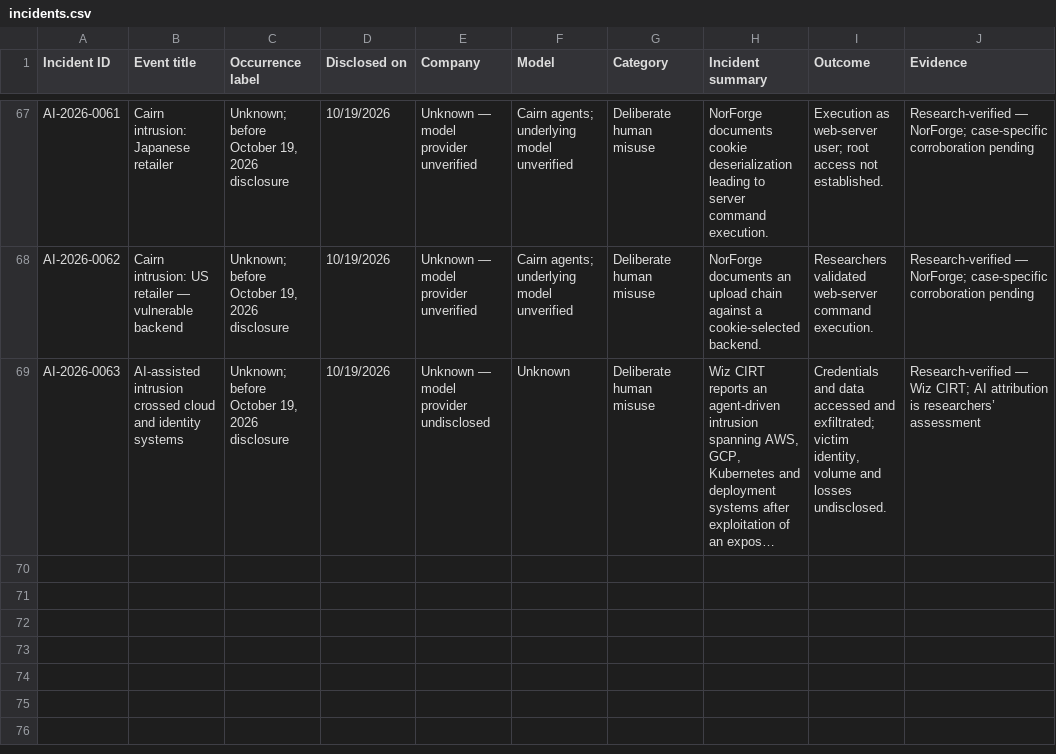
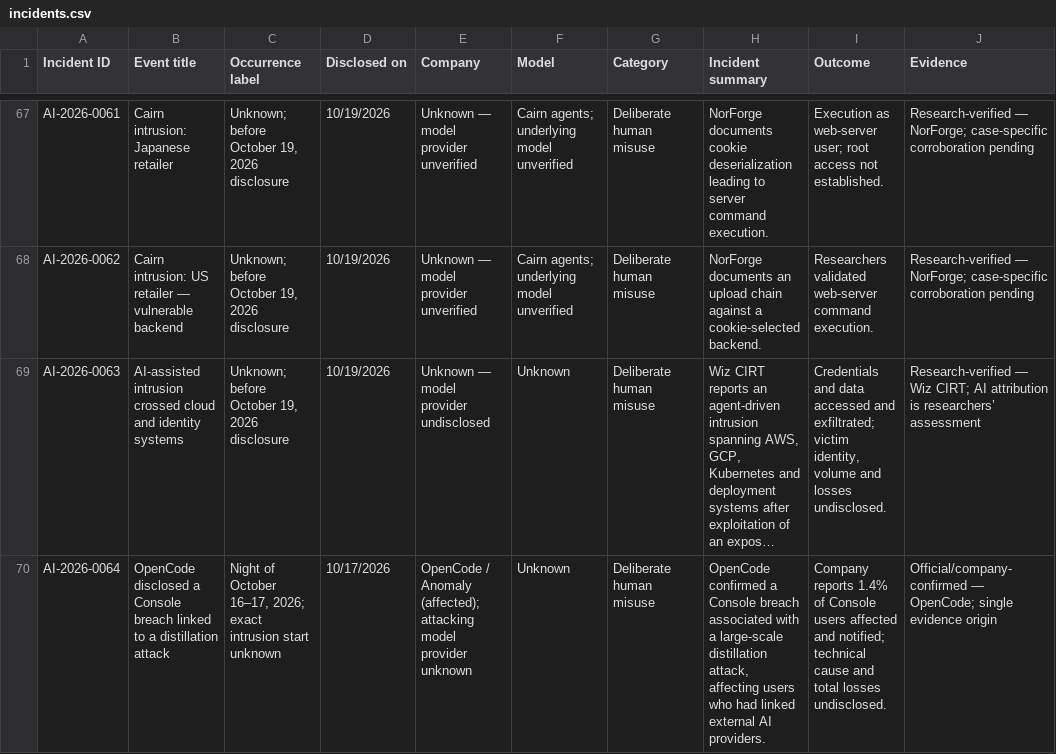
Before and after one commit to KUNALSINGH9373/rogue.ai, a CSV file: data/incidents.csv, drawn as a sheet; only a part is shown, gaps mark what is left out; long unchanged cells end in …; the diff names each change by its address in the sheet, - before the commit and + after, or states it on an @@ line.

```diff
--- a/data/incidents.csv
+++ b/data/incidents.csv
+row 70: AI-2026-0064 | OpenCode disclosed a Console breach linked to a distillation attack | Night of October 16–17, 2026; exact intrusion start unknown | 10/17/2026 | OpenCode / Anomaly (affected); attacking model provider unknown | Unknown | Deliberate human misuse | OpenCode confirmed a Console breach associated with a large-scale distillation attack, affecting users who had linked external AI providers. | Company reports 1.4% of Console users affected and notified; technical cause and total losses undisclosed. | Official/company-confirmed — OpenCode; single evidence origin
```
Also changed, not shown: data/sources.csv.
